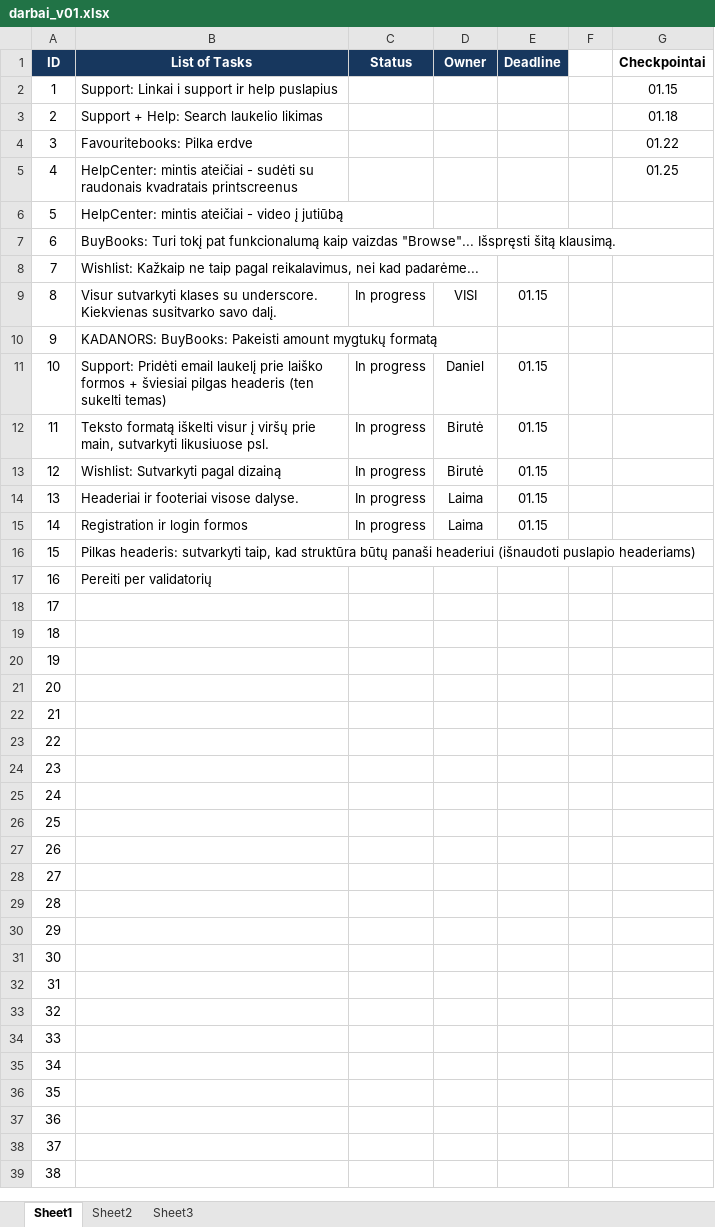
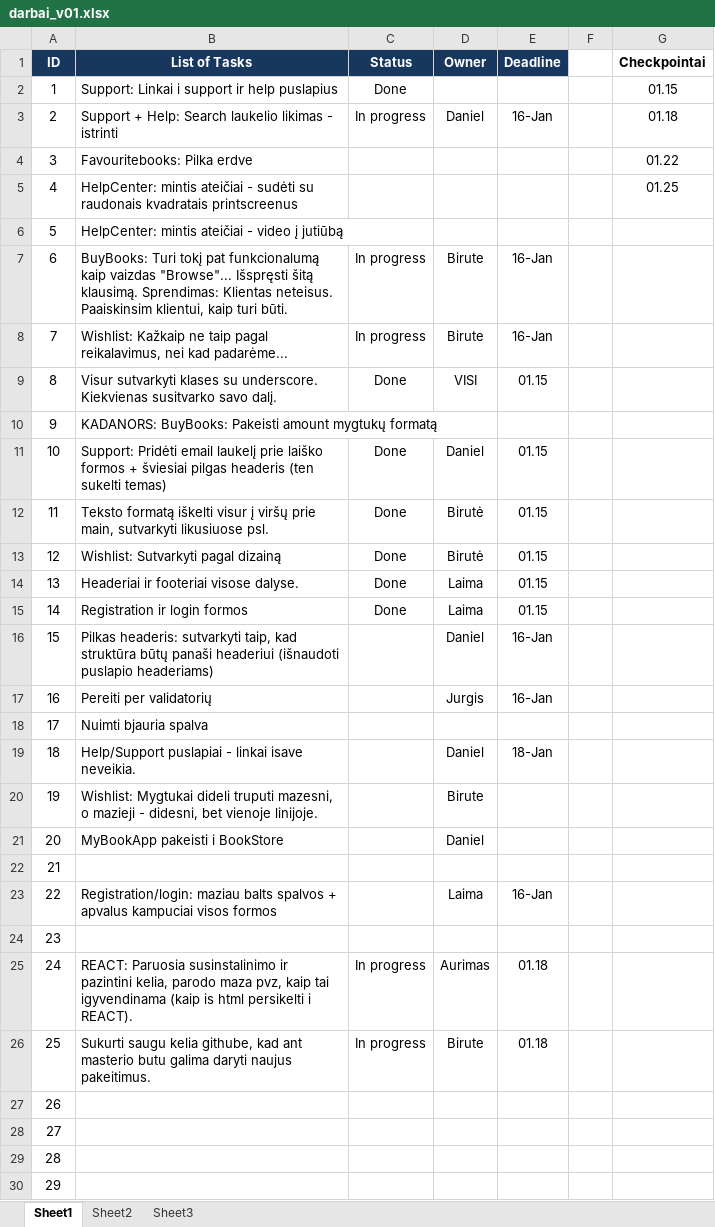
Before and after one commit to birutep/jp172_1_komanda, an Excel workbook: 00_dokumentacija/darbai_v01.xlsx, sheet Sheet1, drawn as a sheet; only a part is shown; the shorter side is filled out with more unchanged rows; values as stored, in another font and other column widths than the file's, no borders; the diff names each change by its address in the sheet, - before the commit and + after, or states it on an @@ line.

Commit message:
added tasks to documentacija.

```diff
--- a/00_dokumentacija/darbai_v01.xlsx (sheet Sheet1)
+++ b/00_dokumentacija/darbai_v01.xlsx (sheet Sheet1)
-C2 (Status): (empty)
+C2 (Status): Done
-B3 (List of Tasks): Support + Help: Search laukelio likimas
+B3 (List of Tasks): Support + Help: Search laukelio likimas - istrinti
-C3 (Status): (empty)
+C3 (Status): In progress
-D3 (Owner): (empty)
+D3 (Owner): Daniel
-E3 (Deadline): (empty)
+E3 (Deadline): 16-Jan
-B7 (List of Tasks): …šitą klausimą.
+B7 (List of Tasks): …šitą klausimą. Sprendimas: Klientas neteisus. Paaiskinsim klientui, kaip turi būti.
-C7:C8 (Status): (empty)
+C7:C8 (Status): In progress
-D7:D8 (Owner): (empty)
+D7:D8 (Owner): Birute
-E7:E8 (Deadline): (empty)
+E7:E8 (Deadline): 16-Jan
-C9 (Status): In progress
+C9 (Status): Done
-C11:C15 (Status): In progress
+C11:C15 (Status): Done
-D16 (Owner): (empty)
+D16 (Owner): Daniel
-E16:E17 (Deadline): (empty)
+E16:E17 (Deadline): 16-Jan
-D17 (Owner): (empty)
+D17 (Owner): Jurgis
-B18 (List of Tasks): (empty)
+B18 (List of Tasks): Nuimti bjauria spalva
-B19 (List of Tasks): (empty)
+B19 (List of Tasks): Help/Support puslapiai - linkai isave neveikia.
-D19 (Owner): (empty)
+D19 (Owner): Daniel
-E19 (Deadline): (empty)
+E19 (Deadline): 18-Jan
-B20 (List of Tasks): (empty)
+B20 (List of Tasks): Wishlist: Mygtukai dideli truputi mazesni, o mazieji - didesni, bet vienoje linijoje.
-D20 (Owner): (empty)
+D20 (Owner): Birute
-B21 (List of Tasks): (empty)
+B21 (List of Tasks): MyBookApp pakeisti i BookStore
-D21 (Owner): (empty)
+D21 (Owner): Daniel
-B23 (List of Tasks): (empty)
+B23 (List of Tasks): Registration/login: maziau balts spalvos + apvalus kampuciai visos formos
-D23 (Owner): (empty)
+D23 (Owner): Laima
-E23 (Deadline): (empty)
+E23 (Deadline): 16-Jan
-B25 (List of Tasks): (empty)
+B25 (List of Tasks): REACT: Paruosia susinstalinimo ir pazintini kelia, parodo maza pvz, kaip tai igyvendinama (kaip is html persikelti i REACT).
-C25:C26 (Status): (empty)
+C25:C26 (Status): In progress
-D25 (Owner): (empty)
+D25 (Owner): Aurimas
-E25:E26 (Deadline): (empty)
+E25:E26 (Deadline): 01.18
-B26 (List of Tasks): (empty)
+B26 (List of Tasks): Sukurti saugu kelia githube, kad ant masterio butu galima daryti naujus pakeitimus.
-D26 (Owner): (empty)
+D26 (Owner): Birute
```
